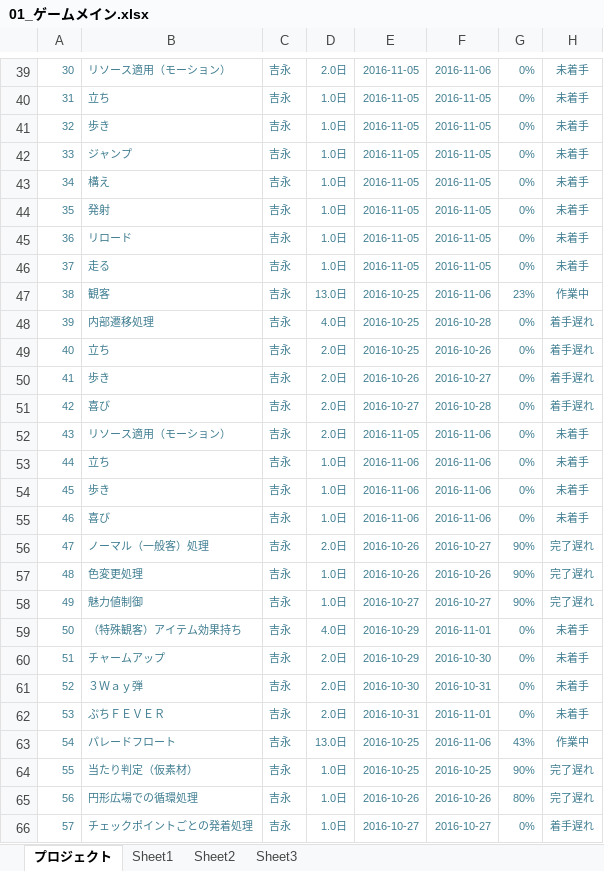
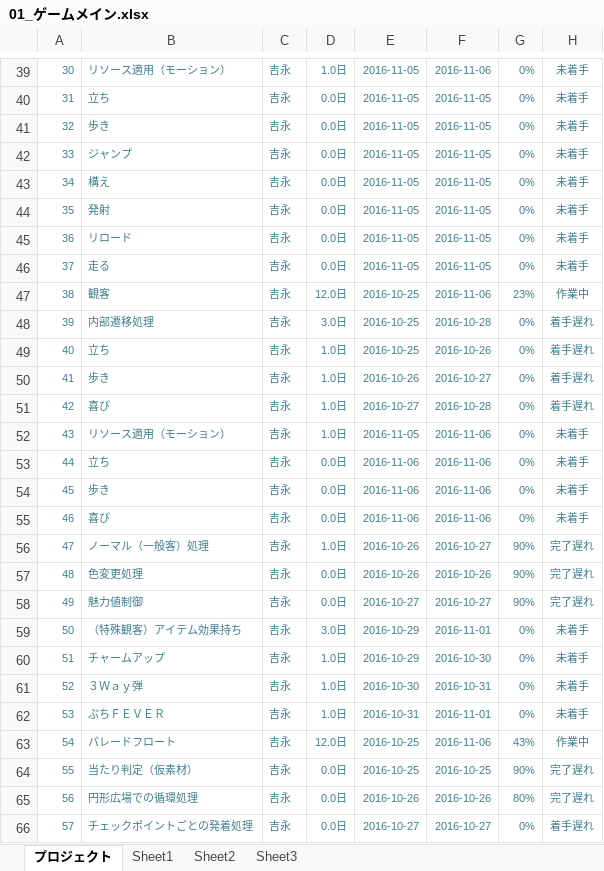
Before and after one commit to akiyoshi515/NoOvertime, an Excel workbook: GantExcel/未来創造展_ガントチャート/01_ゲームメイン.xlsx, sheet プロジェクト, drawn as a sheet; only a part is shown, gaps mark what is left out; values as stored, in another font and other column widths than the file's, no borders; charts and pictures and conditional formats not drawn; the diff covers the shown part only; the diff names each change by its address in the sheet, - before the commit and + after, or states it on an @@ line.

```diff
--- a/GantExcel/未来創造展_ガントチャート/01_ゲームメイン.xlsx (sheet プロジェクト)
+++ b/GantExcel/未来創造展_ガントチャート/01_ゲームメイン.xlsx (sheet プロジェクト)
-D39: 2.0日
+D39: 1.0日
-D40:D46: 1.0日
+D40:D46: 0.0日
-D47: 13.0日
+D47: 12.0日
-D48: 4.0日
+D48: 3.0日
-D49:D52: 2.0日
+D49:D52: 1.0日
-D53:D55: 1.0日
+D53:D55: 0.0日
-D56: 2.0日
+D56: 1.0日
-D57:D58: 1.0日
+D57:D58: 0.0日
-D59: 4.0日
+D59: 3.0日
-D60:D62: 2.0日
+D60:D62: 1.0日
-D63: 13.0日
+D63: 12.0日
-D64:D66: 1.0日
+D64:D66: 0.0日
```
Also changed, not shown: 177 edited cells elsewhere in this sheet, GantExcel/未来創造展_ガントチャート/04_サウンド.xlsx, shiyo/タイトル.xlsx, 6 other files.
